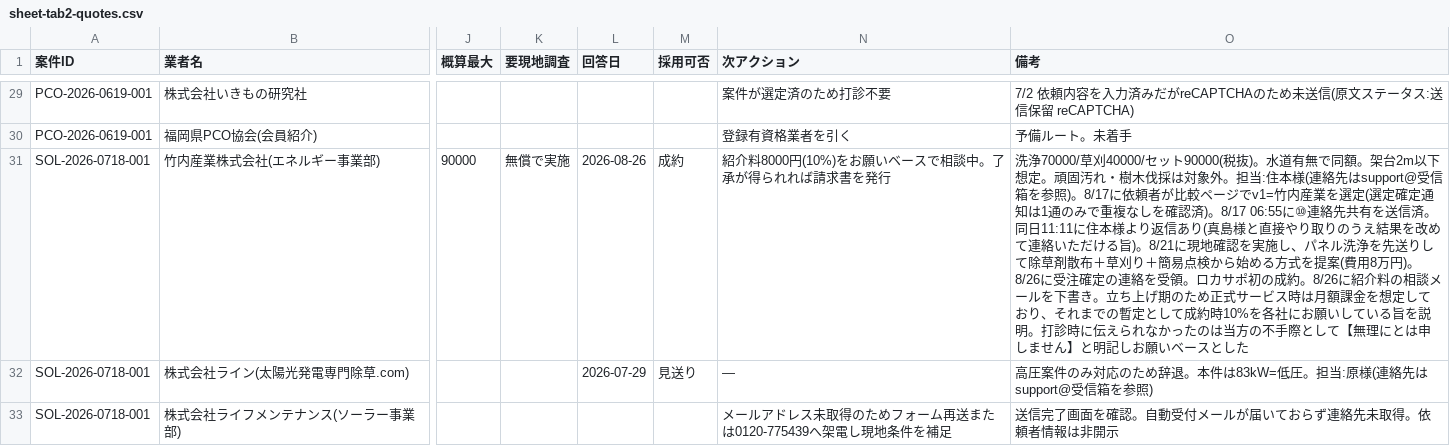
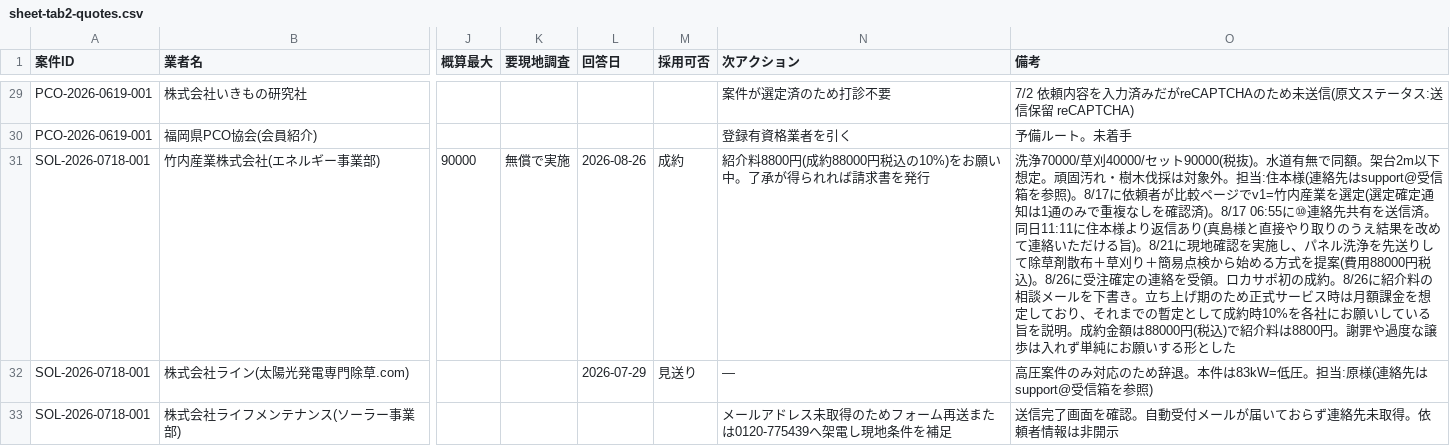
Before and after one commit to kkeisuke0407-crypto/local-support.jp, a CSV file: docs/sheet-tab2-quotes.csv, drawn as a sheet; only a part is shown, gaps mark what is left out; the diff names each change by its address in the sheet, - before the commit and + after, or states it on an @@ line.

```diff
--- a/docs/sheet-tab2-quotes.csv
+++ b/docs/sheet-tab2-quotes.csv
-N31 (次アクション): 紹介料8000円(10%)をお願いベースで相談中。了承が得られれば請求書を発行
+N31 (次アクション): 紹介料8800円(成約88000円税込の10%)をお願い中。了承が得られれば請求書を発行
-O31 (備考): …案(費用8万円)。8/26に受注確定の連絡を受領。ロカサポ初の成約。8/26に紹介料の相談メールを下書き。立ち上げ期のため正式サービス時は月額課金を想定しており、それまでの暫定として成約時10%を各社にお願いしている旨を説明。打診時に伝えられなかったのは当方の不手際として【無理にとは申しません】と明記しお願いベースとした
+O31 (備考): …案(費用88000円税込)。8/26に受注確定の連絡を受領。ロカサポ初の成約。8/26に紹介料の相談メールを下書き。立ち上げ期のため正式サービス時は月額課金を想定しており、それまでの暫定として成約時10%を各社にお願いしている旨を説明。成約金額は88000円(税込)で紹介料は8800円。謝罪や過度な譲歩は入れず単純にお願いする形とした
```
Also changed, not shown: docs/sheet-tab1-cases.csv, 1 other file.
